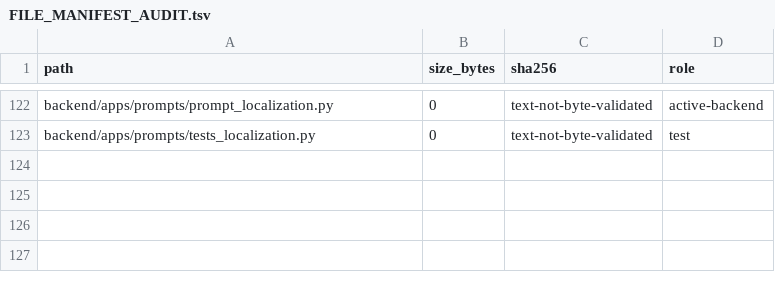
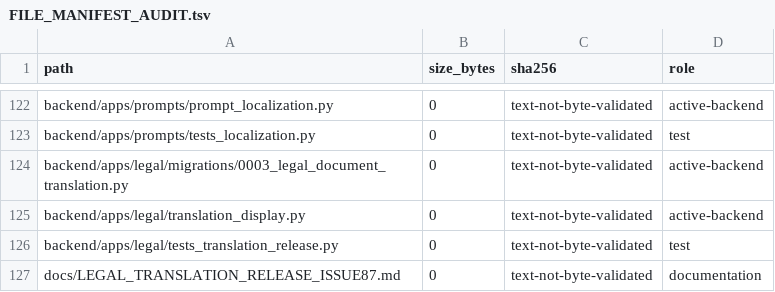
Before and after one commit to deckewandboden/prompmaster, a TSV file: FILE_MANIFEST_AUDIT.tsv, drawn as a sheet; only a part is shown, gaps mark what is left out; the diff names each change by its address in the sheet, - before the commit and + after, or states it on an @@ line.

Commit message:
chore(manifest): inventory all four new legal translation artifacts without weakening gate

```diff
--- a/FILE_MANIFEST_AUDIT.tsv
+++ b/FILE_MANIFEST_AUDIT.tsv
+row 124: backend/apps/legal/migrations/0003_legal_document_translation.py | 0 | text-not-byte-validated | active-backend
+row 125: backend/apps/legal/translation_display.py | 0 | text-not-byte-validated | active-backend
+row 126: backend/apps/legal/tests_translation_release.py | 0 | text-not-byte-validated | test
+row 127: docs/LEGAL_TRANSLATION_RELEASE_ISSUE87.md | 0 | text-not-byte-validated | documentation
```
